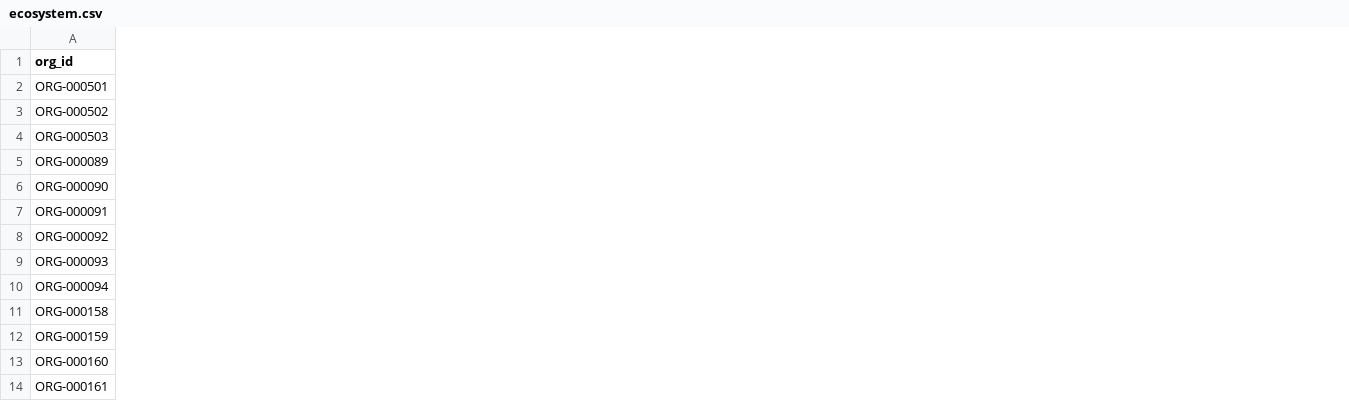
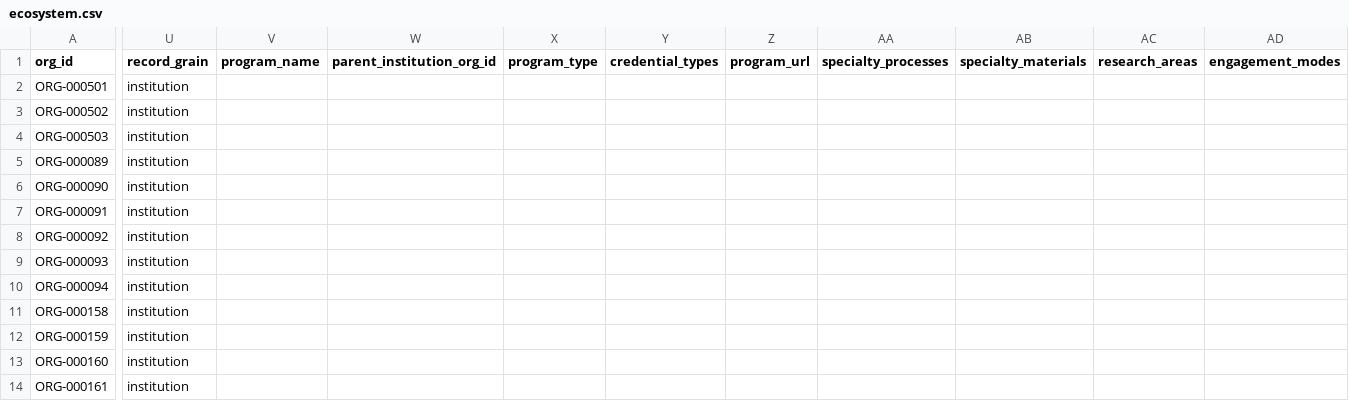
Before and after one commit to polymerindustrycluster/polymer-atlas, a CSV file: data/ecosystem.csv, drawn as a sheet; only a part is shown, gaps mark what is left out; the diff covers the shown part only; the diff names each change by its address in the sheet, - before the commit and + after, or states it on an @@ line.

Commit message:
Schema v1.1+v1.2 implementation (adopted 2026-10-29): street_address + geocode columns, registry_links (219), members (60, website-public), people table (empty), pic_relationship_stage retired, 242 employee bands landed, validator V-1..V-12, SCHEMA v1.2 + AGENTS professors/membership amendments

```diff
--- a/data/ecosystem.csv
+++ b/data/ecosystem.csv
+column U (record_grain), rows 2-14: all institution
+column V (program_name), empty
+column W (parent_institution_org_id), empty
+column X (program_type), empty
+column Y (credential_types), empty
+column Z (program_url), empty
+column AA (specialty_processes), empty
+column AB (specialty_materials), empty
+column AC (research_areas), empty
+column AD (engagement_modes), empty
```
Also changed, not shown: 13 added columns elsewhere in this file, 10 other files.
